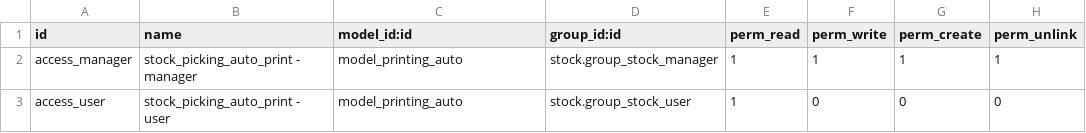
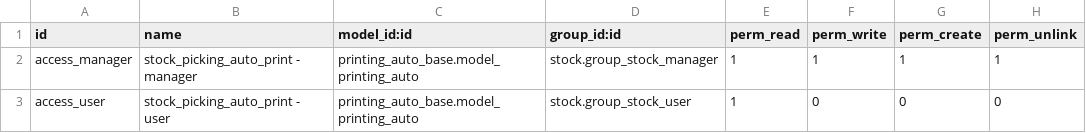
Before and after one commit to jbaudoux/report-print-send, a CSV file: printing_auto_stock_picking/security/ir.model.access.csv, drawn as a sheet.

```diff
--- a/printing_auto_stock_picking/security/ir.model.access.csv
+++ b/printing_auto_stock_picking/security/ir.model.access.csv
@@ -1,3 +1,3 @@
 id,name,model_id:id,group_id:id,perm_read,perm_write,perm_create,perm_unlink
-access_manager,stock_picking_auto_print - manager,model_printing_auto,stock.group_stock_manager,1,1,1,1
-access_user,stock_picking_auto_print - user,model_printing_auto,stock.group_stock_user,1,0,0,0
+access_manager,stock_picking_auto_print - manager,printing_auto_base.model_printing_auto,stock.group_stock_manager,1,1,1,1
+access_user,stock_picking_auto_print - user,printing_auto_base.model_printing_auto,stock.group_stock_user,1,0,0,0
```
Also changed, not shown: 10 other files.
